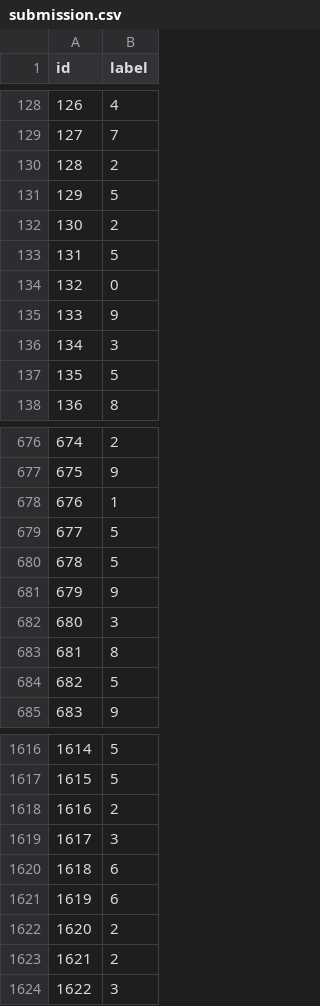
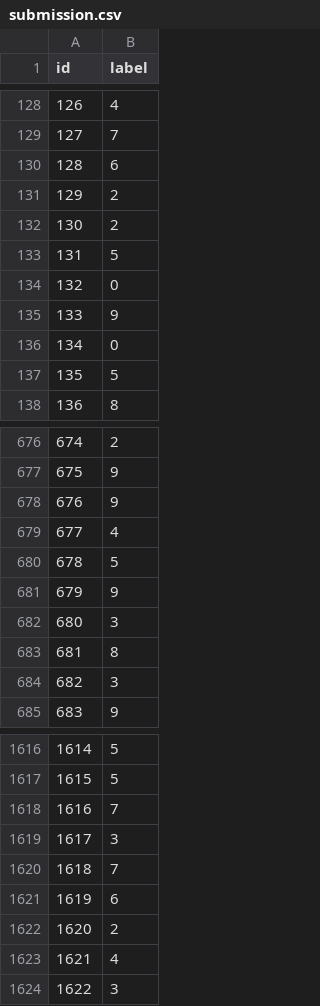
Before and after one commit to ferdifdi/CIFAR10_ResNet, a CSV file: outputs/submission.csv, drawn as a sheet; only a part is shown, gaps mark what is left out; the diff covers the shown part only.

```diff
--- a/outputs/submission.csv
+++ b/outputs/submission.csv
@@ -129,4 +129,4 @@ id,label
 127,7
-128,2
-129,5
+128,6
+129,2
 130,2
@@ -135,3 +135,3 @@ id,label
 133,9
-134,3
+134,0
 135,5
@@ -677,4 +677,4 @@ id,label
 675,9
-676,1
-677,5
+676,9
+677,4
 678,5
@@ -683,3 +683,3 @@ id,label
 681,8
-682,5
+682,3
 683,9
@@ -1617,8 +1617,8 @@ id,label
 1615,5
-1616,2
+1616,7
 1617,3
-1618,6
+1618,7
 1619,6
 1620,2
-1621,2
+1621,4
 1622,3
```
Also changed, not shown: 138 edited cells elsewhere in this file, 5 other files.
